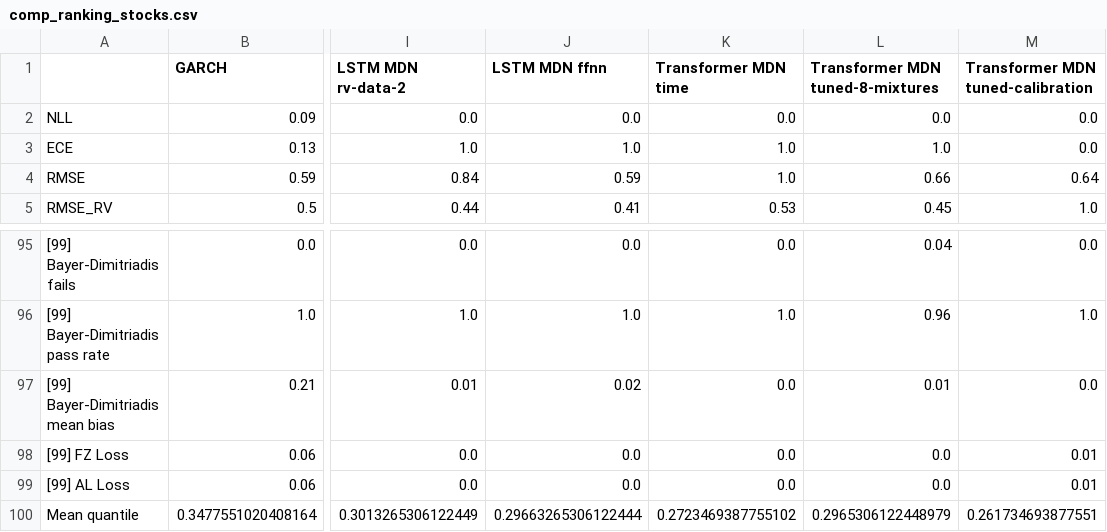
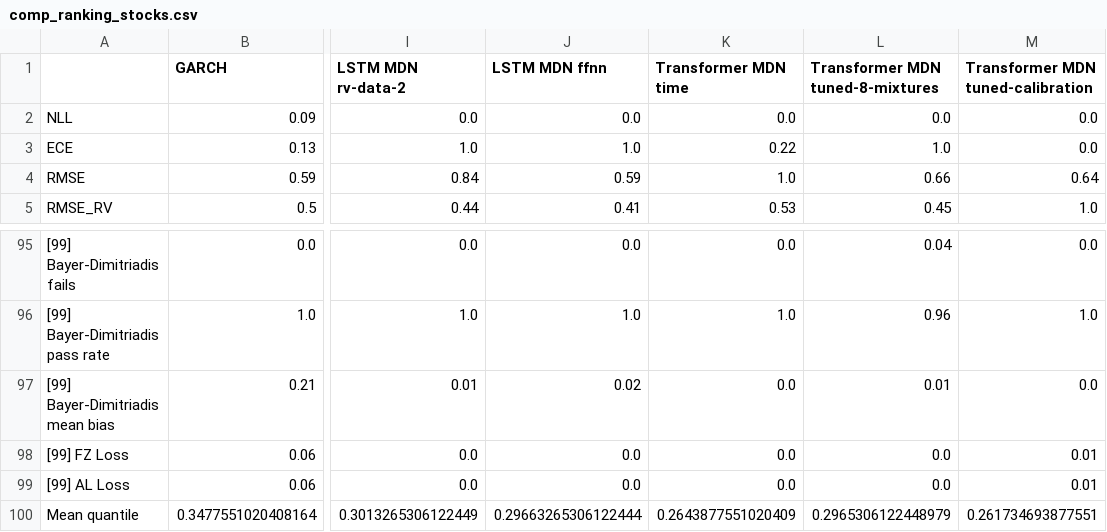
Before and after one commit to tjespe/master, a CSV file: Code/results/comp_ranking_stocks.csv, drawn as a sheet; only a part is shown, gaps mark what is left out; the diff names each change by its address in the sheet, - before the commit and + after, or states it on an @@ line.

```diff
--- a/Code/results/comp_ranking_stocks.csv
+++ b/Code/results/comp_ranking_stocks.csv
-K3 (Transformer MDN time): 1.0
+K3 (Transformer MDN time): 0.22
-K100 (Transformer MDN time): 0.2723469387755102
+K100 (Transformer MDN time): 0.2643877551020409
```
Also changed, not shown: Code/results/comp_results_stocks.csv, 7 other files.
